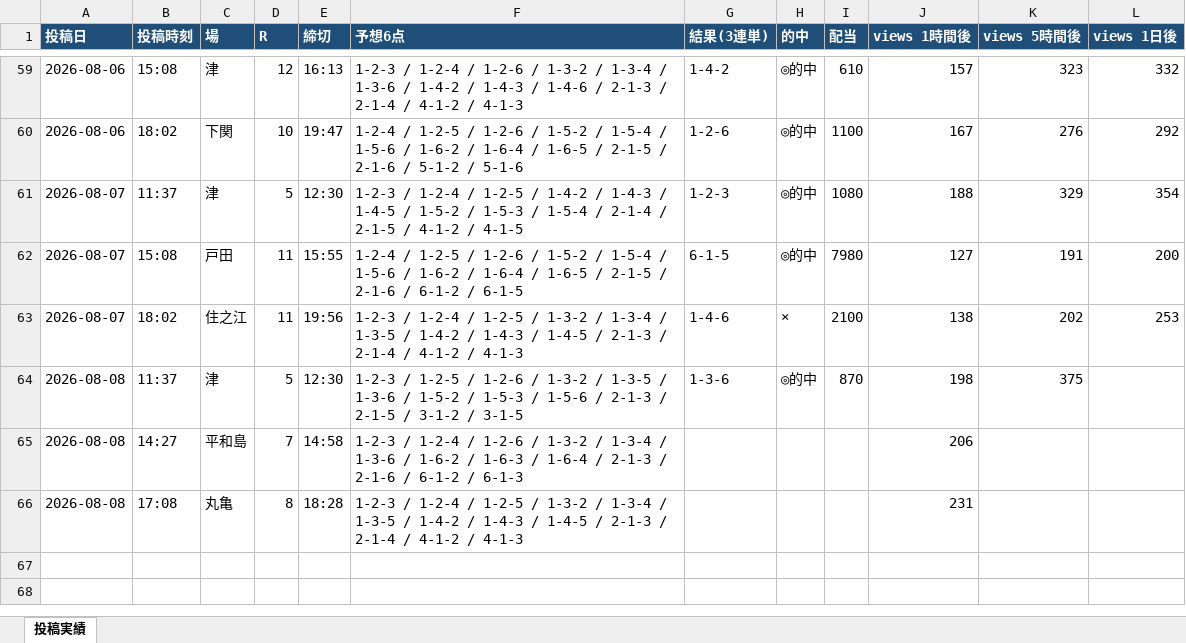
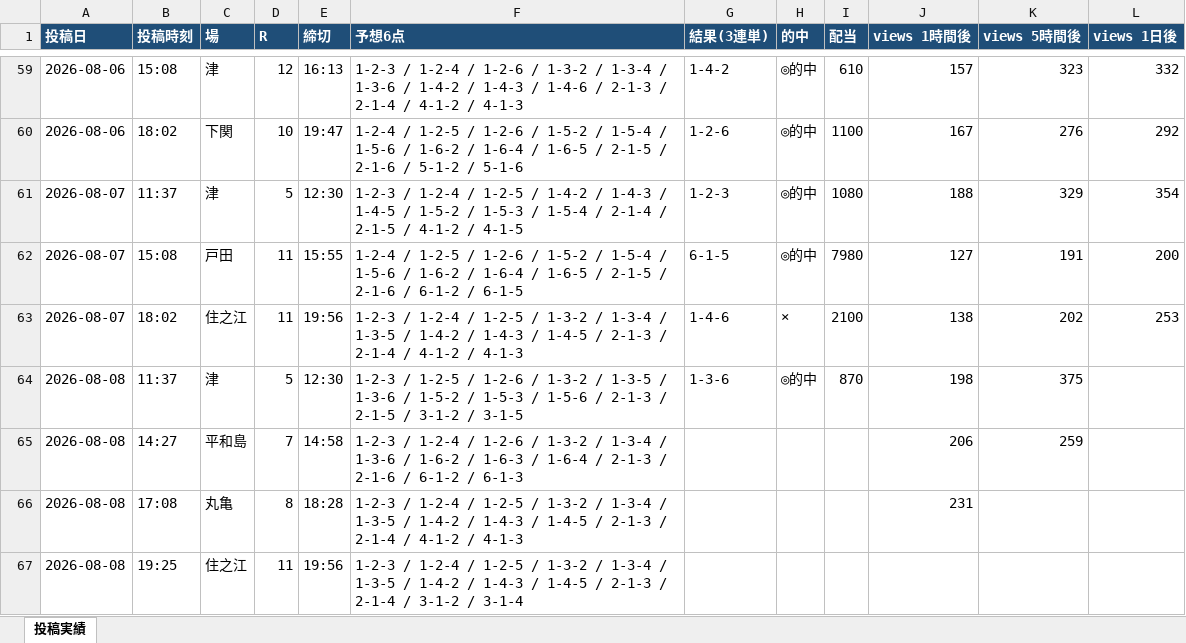
Before and after one commit to Growth37/kyotei-threads-bot, an Excel workbook: metrics.xlsx, sheet 投稿実績, drawn as a sheet; only a part is shown, gaps mark what is left out; values as stored, in another font and other column widths than the file's, no borders; the diff names each change by its address in the sheet, - before the commit and + after, or states it on an @@ line.

Commit message:
metrics: 表示回数/的中結果を更新

```diff
--- a/metrics.xlsx (sheet 投稿実績)
+++ b/metrics.xlsx (sheet 投稿実績)
-K65 (views 5時間後): (empty)
+K65 (views 5時間後): 259
+row 67: 2026-08-08 | 19:25 | 住之江 | 11 | 19:56 | 1-2-3 / 1-2-4 / 1-2-5 / 1-3-2 / 1-3-4 / 1-3-5 / 1-4-2 / 1-4-3 / 1-4-5 / 2-1-3 / 2-1-4 / 3-1-2 / 3-1-4
```
Also changed, not shown: 2 other files.
